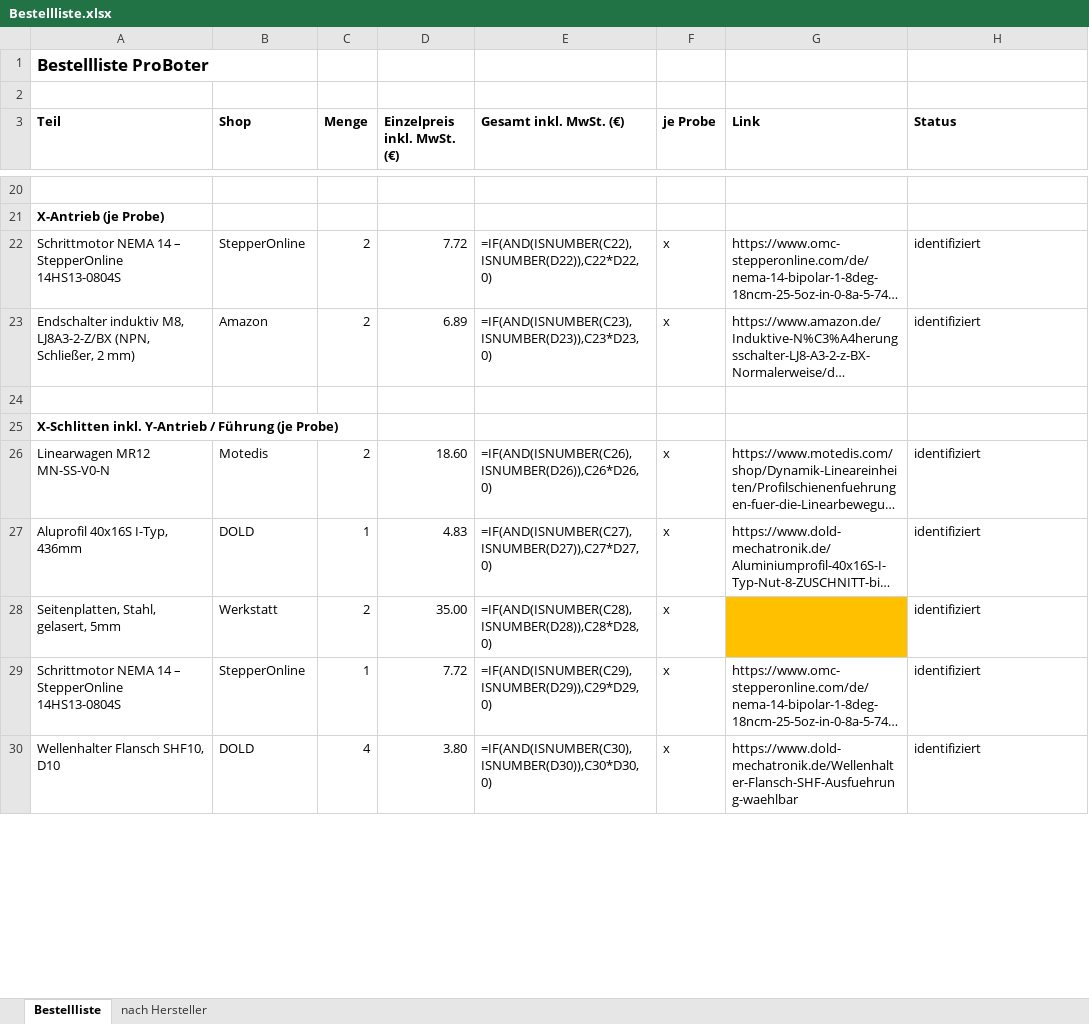
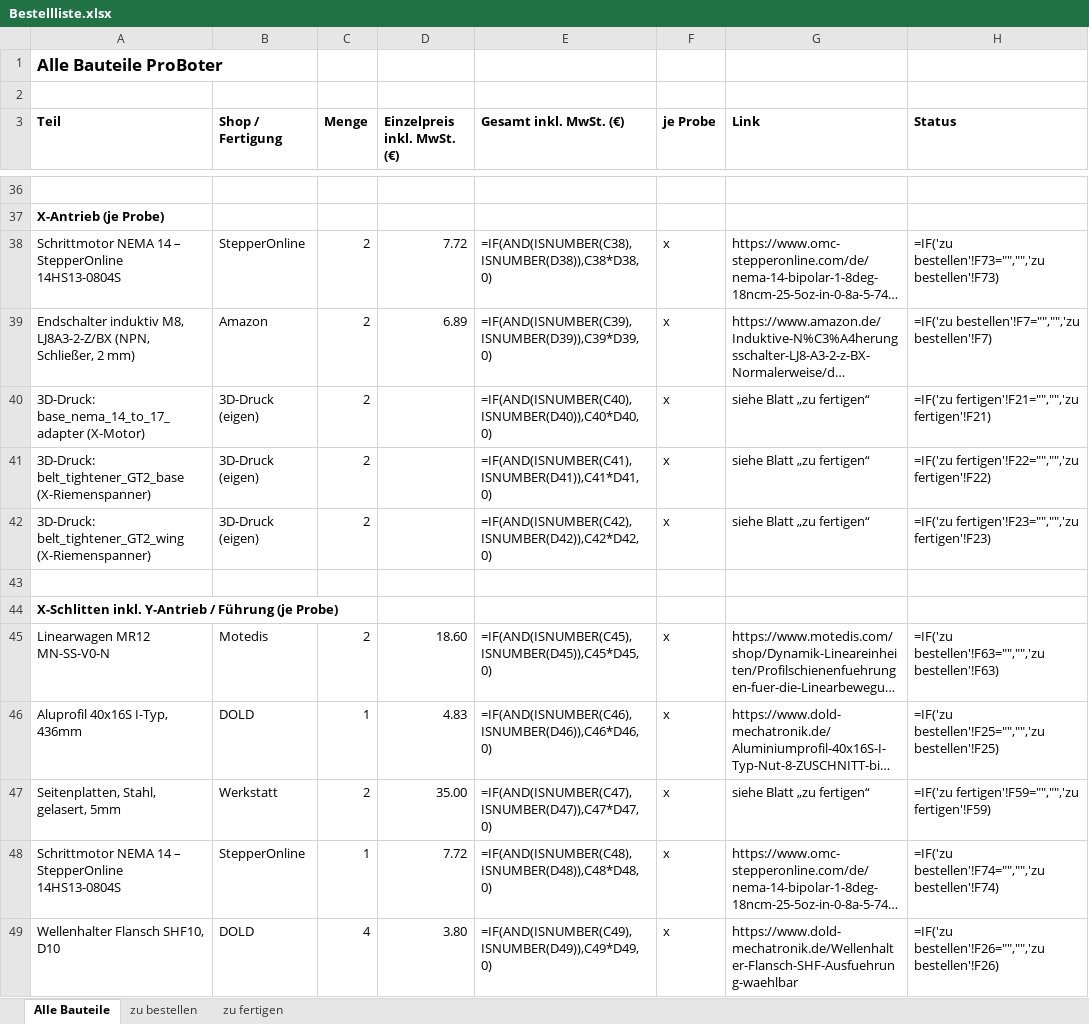
Before and after one commit to floronics/ProBoter, an Excel workbook: bom/Bestellliste.xlsx, sheet Alle Bauteile, drawn as a sheet; only a part is shown, gaps mark what is left out; long unchanged cells end in …; values as stored, in another font and other column widths than the file's, no borders; formulas without a stored value are shown as written; addresses are those after the commit; the diff covers the shown part only; the diff names each change by its address in the sheet, - before the commit and + after, or states it on an @@ line.

```diff
--- a/bom/Bestellliste.xlsx (sheet Alle Bauteile)
+++ b/bom/Bestellliste.xlsx (sheet Alle Bauteile)
-sheet tab: Bestellliste
+sheet tab: Alle Bauteile
-sheet tab: nach Hersteller
+sheet tab: zu bestellen
+sheet tab: zu fertigen
-A1 (Teil): Bestellliste ProBoter
+A1 (Teil): Alle Bauteile ProBoter
-B3: Shop
+B3: Shop / Fertigung
-E38 (Gesamt inkl. MwSt. (€)): =IF(AND(ISNUMBER(C22),ISNUMBER(D22)),C22*D22,0)
+E38 (Gesamt inkl. MwSt. (€)): =IF(AND(ISNUMBER(C38),ISNUMBER(D38)),C38*D38,0)
-H38 (Status): identifiziert
+H38 (Status): =IF('zu bestellen'!F73="","",'zu bestellen'!F73)
-E39 (Gesamt inkl. MwSt. (€)): =IF(AND(ISNUMBER(C23),ISNUMBER(D23)),C23*D23,0)
+E39 (Gesamt inkl. MwSt. (€)): =IF(AND(ISNUMBER(C39),ISNUMBER(D39)),C39*D39,0)
-H39 (Status): identifiziert
+H39 (Status): =IF('zu bestellen'!F7="","",'zu bestellen'!F7)
+row 40: 3D-Druck: base_nema_14_to_17_adapter (X-Motor) | 3D-Druck (eigen) | 2 |  | =IF(AND(ISNUMBER(C40),ISNUMBER(D40)),C40*D40,0) | x | siehe Blatt „zu fertigen“ | =IF('zu fertigen'!F21="","",'zu fertigen'!F21)
+row 41: 3D-Druck: belt_tightener_GT2_base (X-Riemenspanner) | 3D-Druck (eigen) | 2 |  | =IF(AND(ISNUMBER(C41),ISNUMBER(D41)),C41*D41,0) | x | siehe Blatt „zu fertigen“ | =IF('zu fertigen'!F22="","",'zu fertigen'!F22)
+row 42: 3D-Druck: belt_tightener_GT2_wing (X-Riemenspanner) | 3D-Druck (eigen) | 2 |  | =IF(AND(ISNUMBER(C42),ISNUMBER(D42)),C42*D42,0) | x | siehe Blatt „zu fertigen“ | =IF('zu fertigen'!F23="","",'zu fertigen'!F23)
-E45 (Gesamt inkl. MwSt. (€)): =IF(AND(ISNUMBER(C26),ISNUMBER(D26)),C26*D26,0)
+E45 (Gesamt inkl. MwSt. (€)): =IF(AND(ISNUMBER(C45),ISNUMBER(D45)),C45*D45,0)
-H45 (Status): identifiziert
+H45 (Status): =IF('zu bestellen'!F63="","",'zu bestellen'!F63)
-E46 (Gesamt inkl. MwSt. (€)): =IF(AND(ISNUMBER(C27),ISNUMBER(D27)),C27*D27,0)
+E46 (Gesamt inkl. MwSt. (€)): =IF(AND(ISNUMBER(C46),ISNUMBER(D46)),C46*D46,0)
-H46 (Status): identifiziert
+H46 (Status): =IF('zu bestellen'!F25="","",'zu bestellen'!F25)
-E47 (Gesamt inkl. MwSt. (€)): =IF(AND(ISNUMBER(C28),ISNUMBER(D28)),C28*D28,0)
+E47 (Gesamt inkl. MwSt. (€)): =IF(AND(ISNUMBER(C47),ISNUMBER(D47)),C47*D47,0)
-G47 (Link): (empty)
+G47 (Link): siehe Blatt „zu fertigen“
-G47 fill: #FFC000
+G47 fill: none
-H47 (Status): identifiziert
+H47 (Status): =IF('zu fertigen'!F59="","",'zu fertigen'!F59)
-E48 (Gesamt inkl. MwSt. (€)): =IF(AND(ISNUMBER(C29),ISNUMBER(D29)),C29*D29,0)
+E48 (Gesamt inkl. MwSt. (€)): =IF(AND(ISNUMBER(C48),ISNUMBER(D48)),C48*D48,0)
-H48 (Status): identifiziert
+H48 (Status): =IF('zu bestellen'!F74="","",'zu bestellen'!F74)
-E49 (Gesamt inkl. MwSt. (€)): =IF(AND(ISNUMBER(C30),ISNUMBER(D30)),C30*D30,0)
+E49 (Gesamt inkl. MwSt. (€)): =IF(AND(ISNUMBER(C49),ISNUMBER(D49)),C49*D49,0)
-H49 (Status): identifiziert
+H49 (Status): =IF('zu bestellen'!F26="","",'zu bestellen'!F26)
```
Also changed, not shown: 50 added rows, 129 edited cells and cell formats elsewhere in this sheet, sheet zu bestellen.
